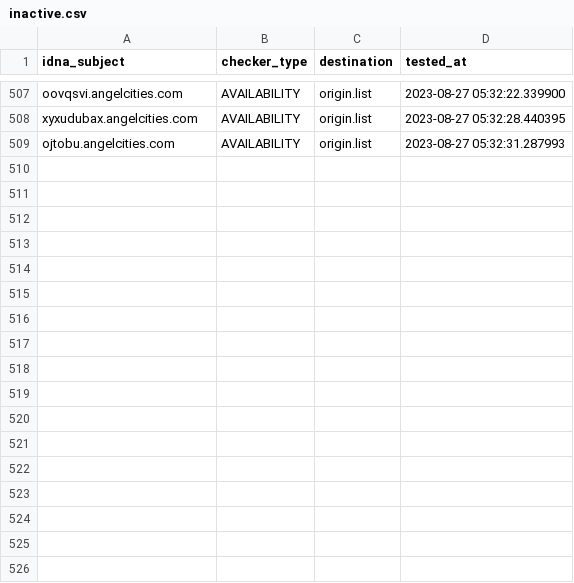
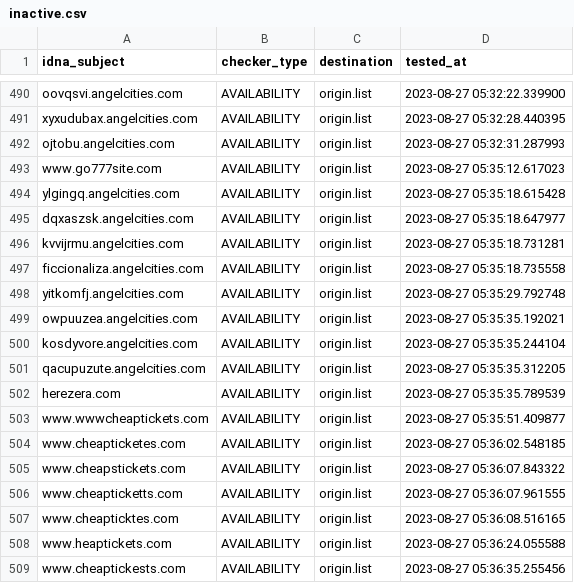
Before and after one commit to dead-hosts/add.Risk_git_FadeMind, a CSV file: .pyfunceble/inactive.csv, drawn as a sheet; only a part is shown, gaps mark what is left out; the diff covers the shown part only; the diff names each change by its address in the sheet, - before the commit and + after, or states it on an @@ line.

```diff
--- a/.pyfunceble/inactive.csv
+++ b/.pyfunceble/inactive.csv
+row 493: www.go777site.com | AVAILABILITY | origin.list | 2023-08-27 05:35:12.617023
+row 494: ylgingq.angelcities.com | AVAILABILITY | origin.list | 2023-08-27 05:35:18.615428
+row 495: dqxaszsk.angelcities.com | AVAILABILITY | origin.list | 2023-08-27 05:35:18.647977
+row 496: kvvijrmu.angelcities.com | AVAILABILITY | origin.list | 2023-08-27 05:35:18.731281
+row 497: ficcionaliza.angelcities.com | AVAILABILITY | origin.list | 2023-08-27 05:35:18.735558
+row 498: yitkomfj.angelcities.com | AVAILABILITY | origin.list | 2023-08-27 05:35:29.792748
+row 499: owpuuzea.angelcities.com | AVAILABILITY | origin.list | 2023-08-27 05:35:35.192021
+row 500: kosdyvore.angelcities.com | AVAILABILITY | origin.list | 2023-08-27 05:35:35.244104
+row 501: qacupuzute.angelcities.com | AVAILABILITY | origin.list | 2023-08-27 05:35:35.312205
+row 502: herezera.com | AVAILABILITY | origin.list | 2023-08-27 05:35:35.789539
+row 503: www.wwwcheaptickets.com | AVAILABILITY | origin.list | 2023-08-27 05:35:51.409877
+row 504: www.cheapticketes.com | AVAILABILITY | origin.list | 2023-08-27 05:36:02.548185
+row 505: www.cheapstickets.com | AVAILABILITY | origin.list | 2023-08-27 05:36:07.843322
+row 506: www.cheapticketts.com | AVAILABILITY | origin.list | 2023-08-27 05:36:07.961555
+row 507: www.cheapticktes.com | AVAILABILITY | origin.list | 2023-08-27 05:36:08.516165
+row 508: www.heaptickets.com | AVAILABILITY | origin.list | 2023-08-27 05:36:24.055588
+row 509: www.cheaptickests.com | AVAILABILITY | origin.list | 2023-08-27 05:36:35.255456
```
Also changed, not shown: 17 removed rows elsewhere in this file, 12 other files.
